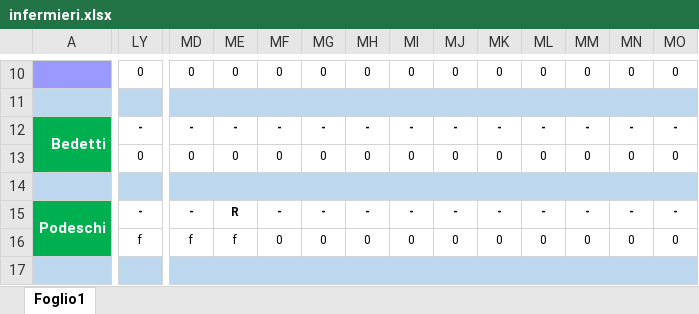
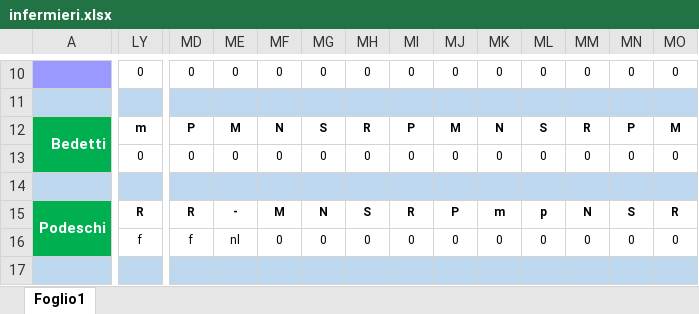
Before and after one commit to centrale118rsm-code/Turni-Infermieri-2026, an Excel workbook: infermieri.xlsx, sheet Foglio1, drawn as a sheet; only a part is shown, gaps mark what is left out; values as stored, in another font and other column widths than the file's, no borders; conditional formats not drawn; the diff covers the shown part only; the diff names each change by its address in the sheet, - before the commit and + after, or states it on an @@ line.

```diff
--- a/infermieri.xlsx (sheet Foglio1)
+++ b/infermieri.xlsx (sheet Foglio1)
-LY12: -
+LY12: m
-MD12: -
+MD12: P
-ME12: -
+ME12: M
-MF12: -
+MF12: N
-MG12: -
+MG12: S
-MH12: -
+MH12: R
-MI12: -
+MI12: P
-MJ12: -
+MJ12: M
-MK12: -
+MK12: N
-ML12: -
+ML12: S
-MM12: -
+MM12: R
-MN12: -
+MN12: P
-MO12: -
+MO12: M
-LY15: -
+LY15: R
-MD15: -
+MD15: R
-ME15: R
+ME15: -
-MF15: -
+MF15: M
-MG15: -
+MG15: N
-MH15: -
+MH15: S
-MI15: -
+MI15: R
-MJ15: -
+MJ15: P
-MK15: -
+MK15: m
-ML15: -
+ML15: p
-MM15: -
+MM15: N
-MN15: -
+MN15: S
-MO15: -
+MO15: R
-ME16: f
+ME16: nl
```
Also changed, not shown: 1095 edited cells elsewhere in this sheet.
